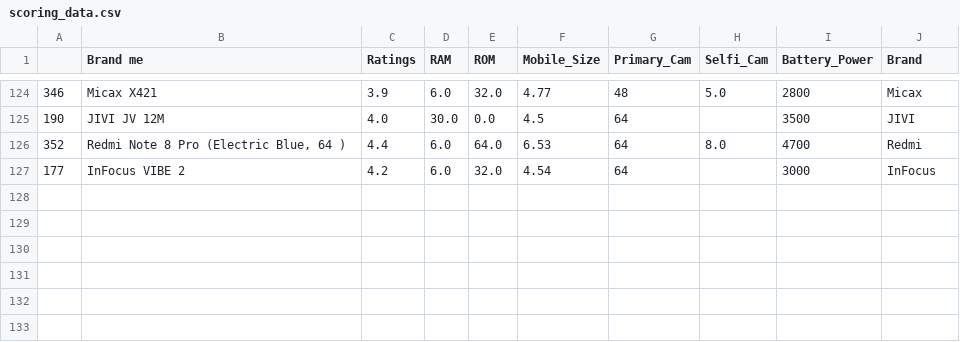
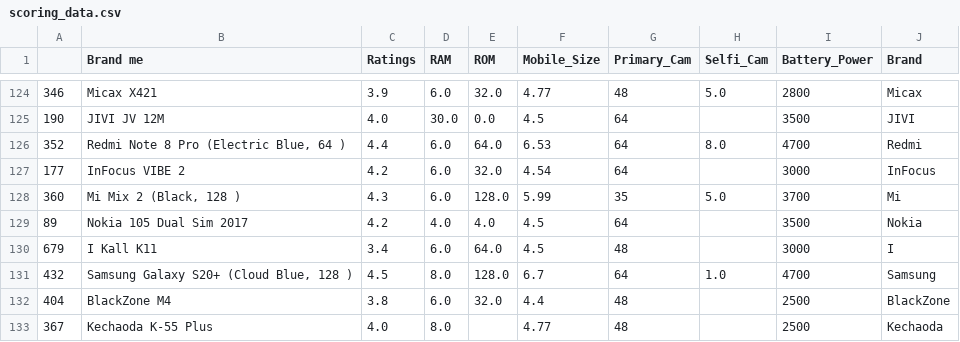
Before and after one commit to rdurango92/Mobile-Price-Prediction, a CSV file: data/scoring_data.csv, drawn as a sheet; only a part is shown, gaps mark what is left out.

Commit message:
Update scoring_data.csv

```diff
--- a/data/scoring_data.csv
+++ b/data/scoring_data.csv
@@ -127 +127,7 @@
 177,InFocus VIBE 2,4.2,6.0,32.0,4.54,64,,3000,InFocus
+360,"Mi Mix 2 (Black, 128 )",4.3,6.0,128.0,5.99,35,5.0,3700,Mi
+89,Nokia 105 Dual Sim 2017,4.2,4.0,4.0,4.5,64,,3500,Nokia
+679,I Kall K11,3.4,6.0,64.0,4.5,48,,3000,I
+432,"Samsung Galaxy S20+ (Cloud Blue, 128 )",4.5,8.0,128.0,6.7,64,1.0,4700,Samsung
+404,BlackZone M4,3.8,6.0,32.0,4.4,48,,2500,BlackZone
+367,Kechaoda K-55 Plus,4.0,8.0,,4.77,48,,2500,Kechaoda
```
